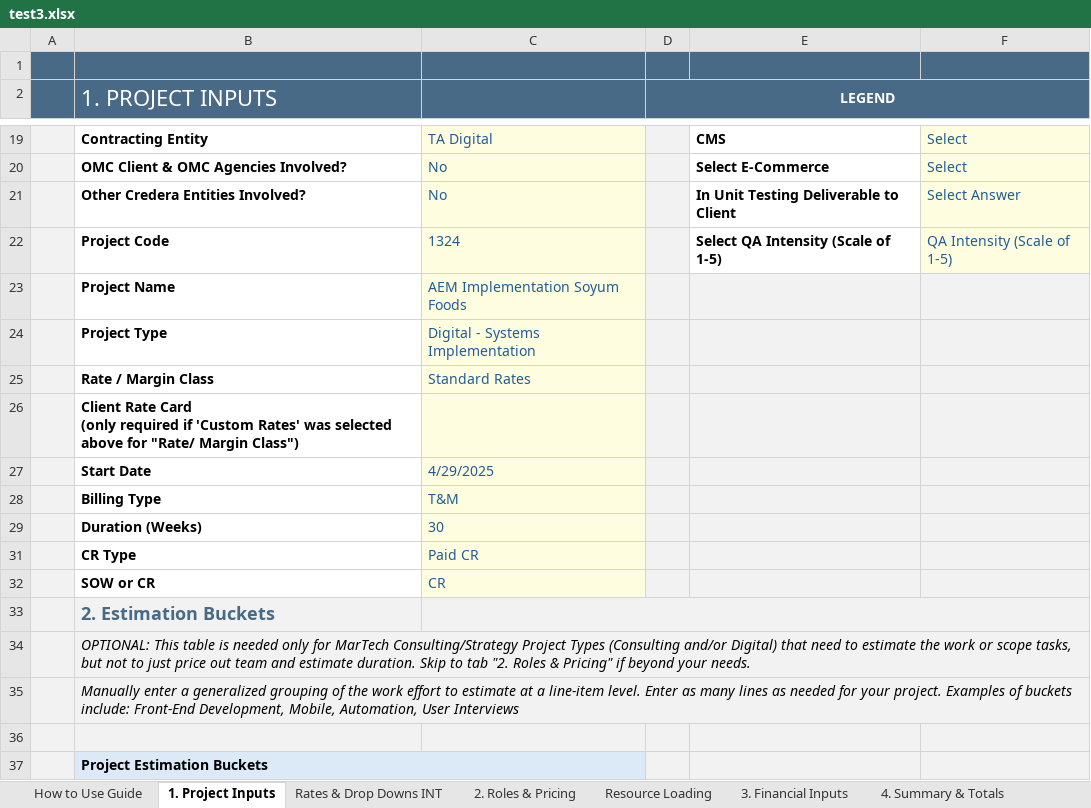
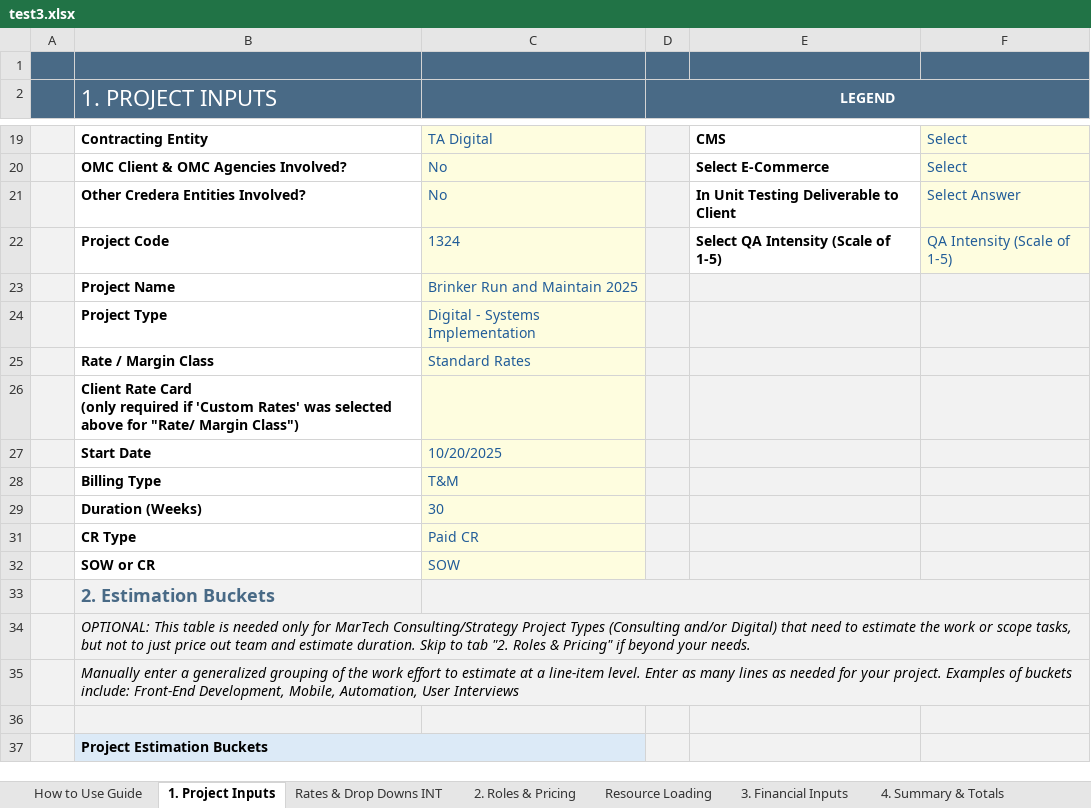
Before and after one commit to darvi-sunny/Test-Download, an Excel workbook: test3.xlsx, sheet 1. Project Inputs, drawn as a sheet; only a part is shown, gaps mark what is left out; values as stored, in another font and other column widths than the file's, no borders; conditional formats not drawn; the diff names each change by its address in the sheet, - before the commit and + after, or states it on an @@ line.

```diff
--- a/test3.xlsx (sheet 1. Project Inputs)
+++ b/test3.xlsx (sheet 1. Project Inputs)
-C23: AEM Implementation Soyum Foods
+C23: Brinker Run and Maintain 2025
-C27: 4/29/2025
+C27: 10/20/2025
-C32: CR
+C32: SOW
```
Also changed, not shown: sheet 2. Roles & Pricing, sheet Resource Loading, sheet 4. Summary & Totals, sheet Optional - Scope Options Review, sheet 6. Commercial Review, sheet Optional - Scope Estimation, hidden cells.
